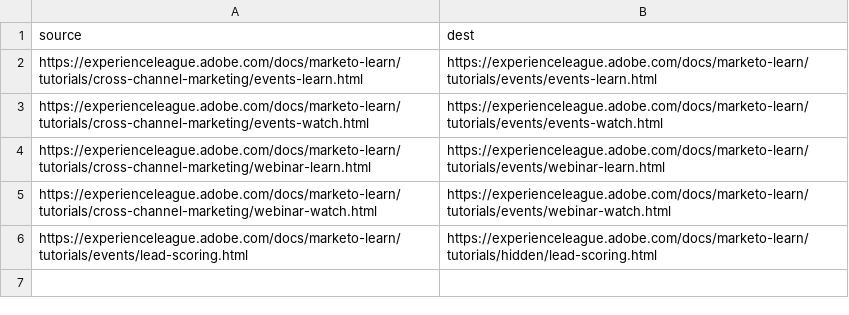
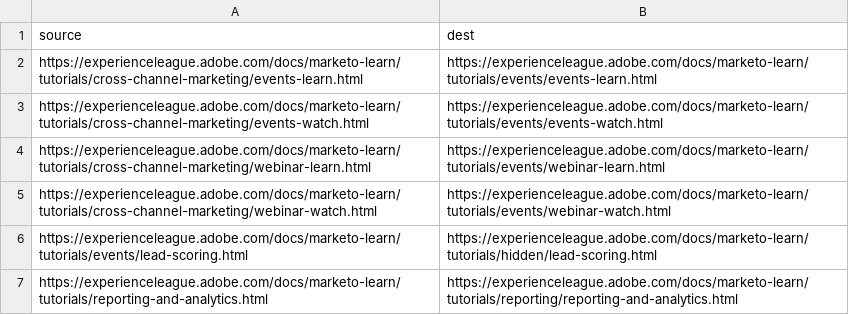
Before and after one commit to AdobeDocs/marketo-learn.it-IT, a CSV file: redirects.csv, drawn as a sheet.

```diff
--- a/redirects.csv
+++ b/redirects.csv
@@ -6 +6,2 @@ https://experienceleague.adobe.com/docs/marketo-learn/tutorials/cross-channel-ma
 https://experienceleague.adobe.com/docs/marketo-learn/tutorials/events/lead-scoring.html,https://experienceleague.adobe.com/docs/marketo-learn/tutorials/hidden/lead-scoring.html
+https://experienceleague.adobe.com/docs/marketo-learn/tutorials/reporting-and-analytics.html,https://experienceleague.adobe.com/docs/marketo-learn/tutorials/reporting/reporting-and-analytics.html
```
Also changed, not shown: 6 other files.
